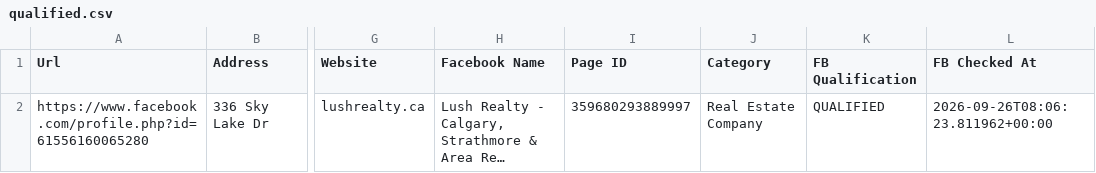
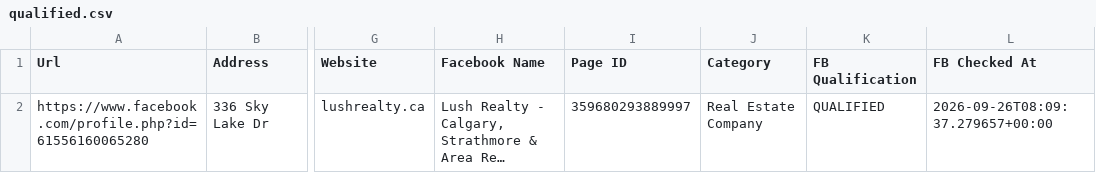
Before and after one commit to alimoh8764-glitch/Apify-Email-1, a CSV file: FBRUN/qualified.csv, drawn as a sheet; only a part is shown, gaps mark what is left out; long unchanged cells end in …; the diff names each change by its address in the sheet, - before the commit and + after, or states it on an @@ line.

Commit message:
Update Facebook qualified leads (ce9m2Ug6JGUm4WATK)

```diff
--- a/FBRUN/qualified.csv
+++ b/FBRUN/qualified.csv
-L2 (FB Checked At): 2026-09-26T08:06:23.811962+00:00
+L2 (FB Checked At): 2026-09-26T08:09:37.279657+00:00
```
